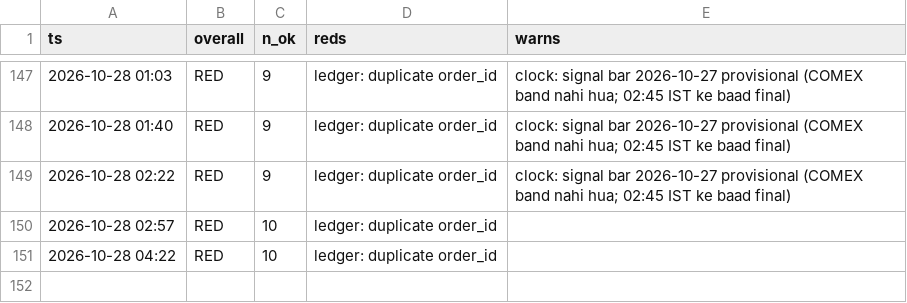
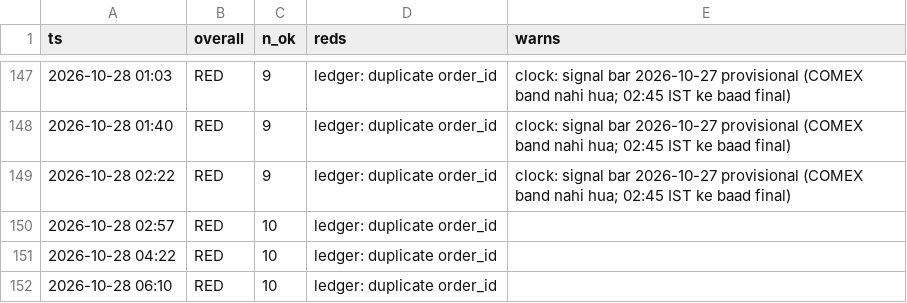
Before and after one commit to abhayv7272/ms-gold-algo, a CSV file: data/algo/health_log.csv, drawn as a sheet; only a part is shown, gaps mark what is left out.

```diff
--- a/data/algo/health_log.csv
+++ b/data/algo/health_log.csv
@@ -151 +151,2 @@ ts,overall,n_ok,reds,warns
 2026-10-28 04:22,RED,10,ledger: duplicate order_id,
+2026-10-28 06:10,RED,10,ledger: duplicate order_id,
```
Also changed, not shown: data/algo/live_tail.csv, 2 other files.
